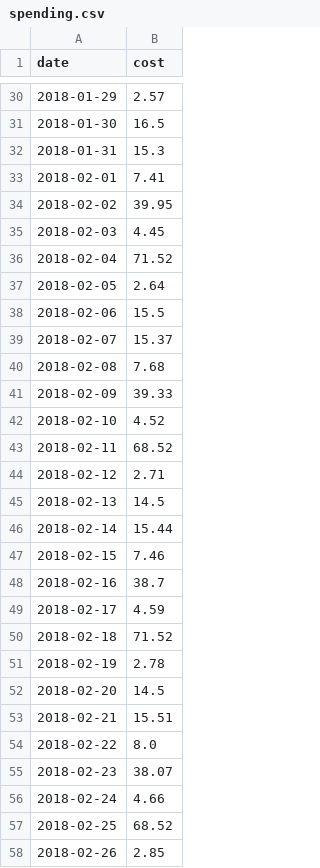
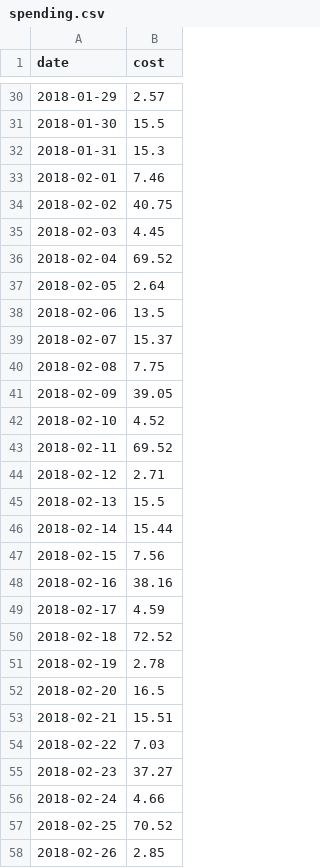
Before and after one commit to JeffTheHautbois/RNN_LSTM, a CSV file: spending.csv, drawn as a sheet; only a part is shown, gaps mark what is left out; the diff covers the shown part only.

```diff
--- a/spending.csv
+++ b/spending.csv
@@ -30,29 +30,29 @@ date,cost
 2018-01-29,2.57
-2018-01-30,16.5
+2018-01-30,15.5
 2018-01-31,15.3
-2018-02-01,7.41
-2018-02-02,39.95
+2018-02-01,7.46
+2018-02-02,40.75
 2018-02-03,4.45
-2018-02-04,71.52
+2018-02-04,69.52
 2018-02-05,2.64
-2018-02-06,15.5
+2018-02-06,13.5
 2018-02-07,15.37
-2018-02-08,7.68
-2018-02-09,39.33
+2018-02-08,7.75
+2018-02-09,39.05
 2018-02-10,4.52
-2018-02-11,68.52
+2018-02-11,69.52
 2018-02-12,2.71
-2018-02-13,14.5
+2018-02-13,15.5
 2018-02-14,15.44
-2018-02-15,7.46
-2018-02-16,38.7
+2018-02-15,7.56
+2018-02-16,38.16
 2018-02-17,4.59
-2018-02-18,71.52
+2018-02-18,72.52
 2018-02-19,2.78
-2018-02-20,14.5
+2018-02-20,16.5
 2018-02-21,15.51
-2018-02-22,8.0
-2018-02-23,38.07
+2018-02-22,7.03
+2018-02-23,37.27
 2018-02-24,4.66
-2018-02-25,68.52
+2018-02-25,70.52
 2018-02-26,2.85
```
Also changed, not shown: 60 edited cells elsewhere in this file, 2 other files.
